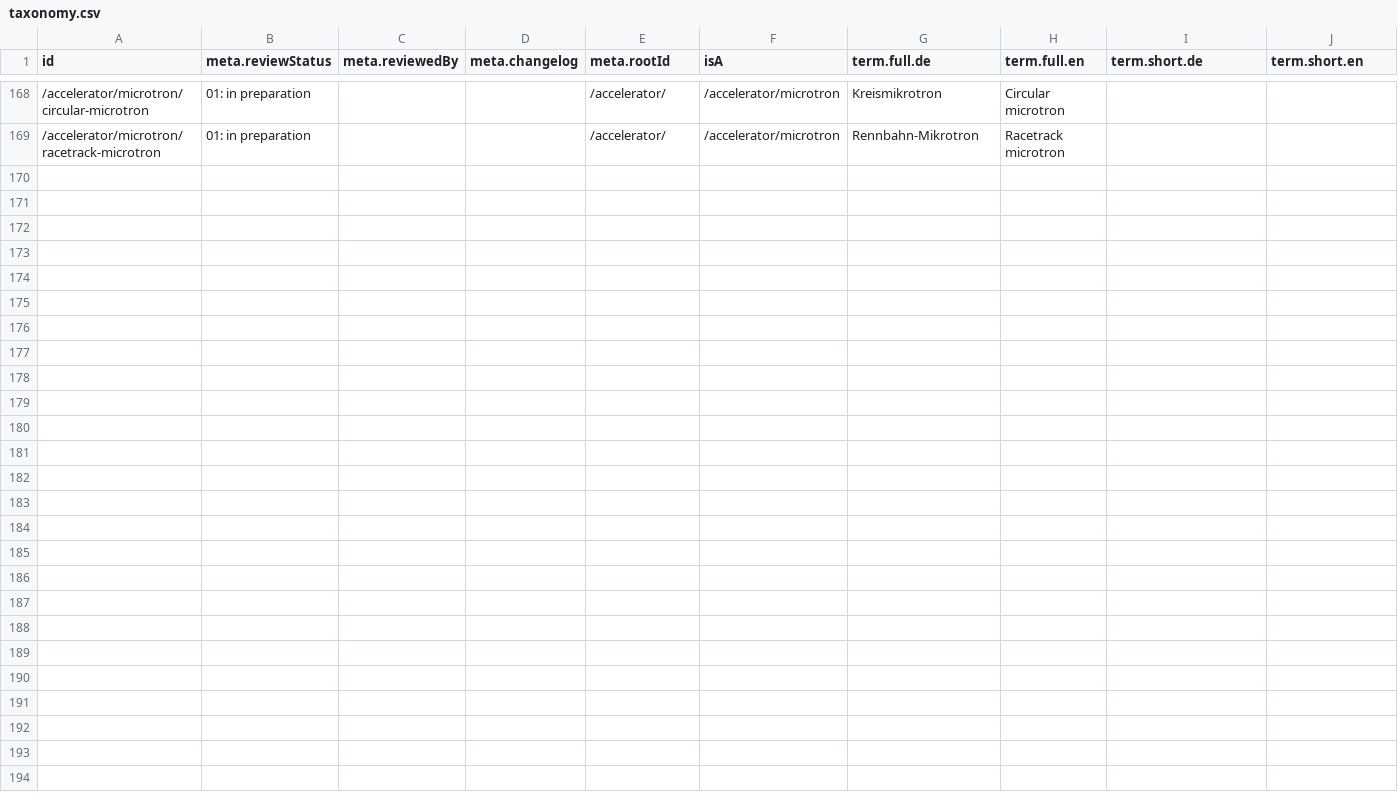
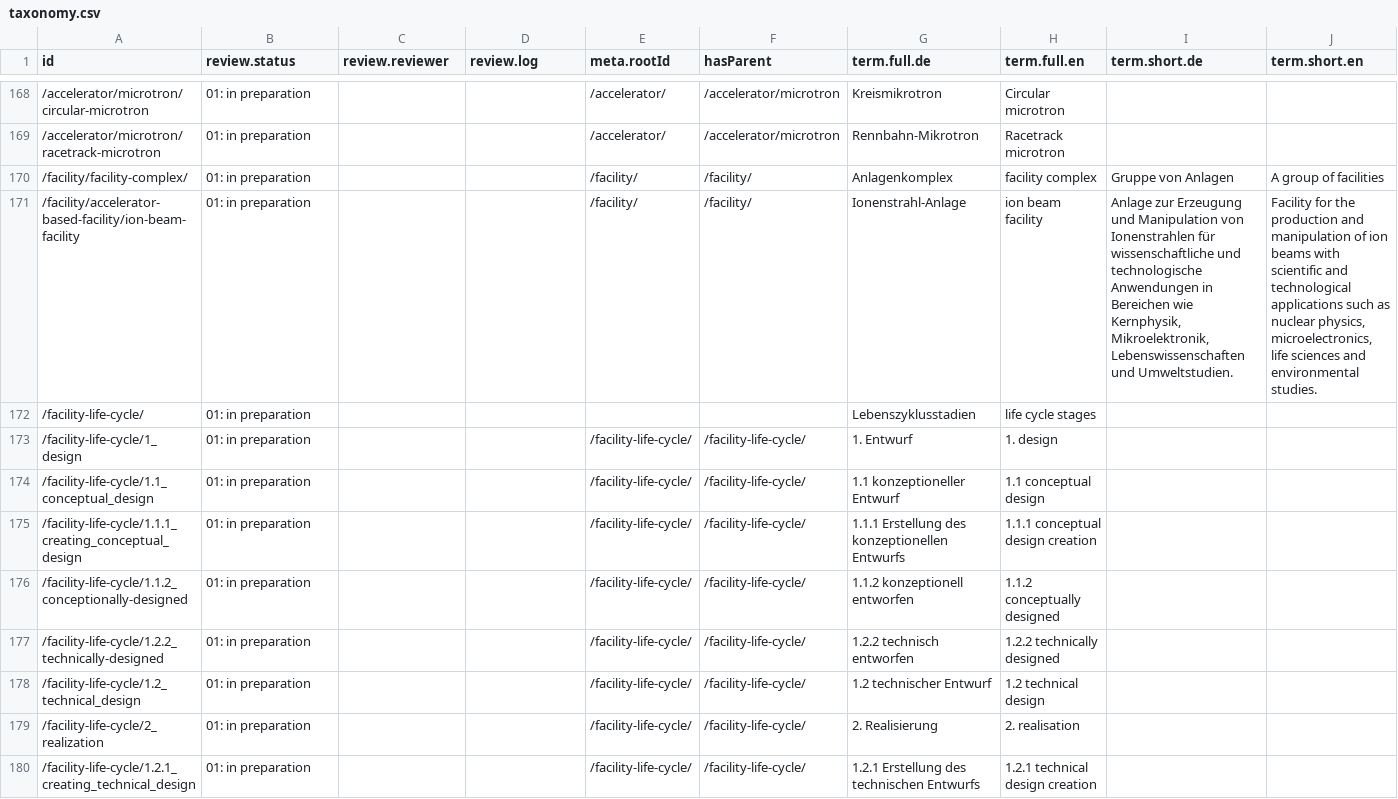
Before and after one commit to befide/bf2035, a CSV file: packages/@befide/bf2035-meta/src/data/grist/taxonomy.csv, drawn as a sheet; only a part is shown, gaps mark what is left out; rows hold the shown columns only; the diff covers the shown part only; the diff names each change by its address in the sheet, - before the commit and + after, or states it on an @@ line.

```diff
--- a/packages/@befide/bf2035-meta/src/data/grist/taxonomy.csv
+++ b/packages/@befide/bf2035-meta/src/data/grist/taxonomy.csv
-B1: meta.reviewStatus
+B1: review.status
-C1: meta.reviewedBy
+C1: review.reviewer
-D1: meta.changelog
+D1: review.log
-F1: isA
+F1: hasParent
+row 170: /facility/facility-complex/ | 01: in preparation |  |  | /facility/ | /facility/ | Anlagenkomplex | facility complex | Gruppe von Anlagen | A group of facilities
+row 171: /facility/accelerator-based-facility/ion-beam-facility | 01: in preparation |  |  | /facility/ | /facility/ | Ionenstrahl-Anlage | ion beam facility | Anlage zur Erzeugung und Manipulation von Ionenstrahlen für wissenschaftliche und technologische Anwendungen in Bereichen wie Kernphysik, Mikroelektronik, Lebenswissenschaften und Umweltstudien. | Facility for the production and manipulation of ion beams with scientific and technological applications such as nuclear physics, microelectronics, life sciences and environmental studies.
+row 172: /facility-life-cycle/ | 01: in preparation |  |  |  |  | Lebenszyklusstadien | life cycle stages
+row 173: /facility-life-cycle/1_design | 01: in preparation |  |  | /facility-life-cycle/ | /facility-life-cycle/ | 1. Entwurf | 1. design
+row 174: /facility-life-cycle/1.1_conceptual_design | 01: in preparation |  |  | /facility-life-cycle/ | /facility-life-cycle/ | 1.1 konzeptioneller Entwurf | 1.1 conceptual design
+row 175: /facility-life-cycle/1.1.1_creating_conceptual_design | 01: in preparation |  |  | /facility-life-cycle/ | /facility-life-cycle/ | 1.1.1 Erstellung des konzeptionellen Entwurfs | 1.1.1 conceptual design creation
+row 176: /facility-life-cycle/1.1.2_conceptionally-designed | 01: in preparation |  |  | /facility-life-cycle/ | /facility-life-cycle/ | 1.1.2 konzeptionell entworfen | 1.1.2 conceptually designed
+row 177: /facility-life-cycle/1.2.2_technically-designed | 01: in preparation |  |  | /facility-life-cycle/ | /facility-life-cycle/ | 1.2.2 technisch entworfen | 1.2.2 technically designed
+row 178: /facility-life-cycle/1.2_technical_design | 01: in preparation |  |  | /facility-life-cycle/ | /facility-life-cycle/ | 1.2 technischer Entwurf | 1.2 technical design
+row 179: /facility-life-cycle/2_realization | 01: in preparation |  |  | /facility-life-cycle/ | /facility-life-cycle/ | 2. Realisierung | 2. realisation
+row 180: /facility-life-cycle/1.2.1_creating_technical_design | 01: in preparation |  |  | /facility-life-cycle/ | /facility-life-cycle/ | 1.2.1 Erstellung des technischen Entwurfs | 1.2.1 technical design creation
```
Also changed, not shown: 10 added rows elsewhere in this file, packages/@befide/bf2035-meta/src/data/grist/courses.csv, packages/@befide/bf2035-meta/src/data/grist/facilities.csv, 18 other files.
